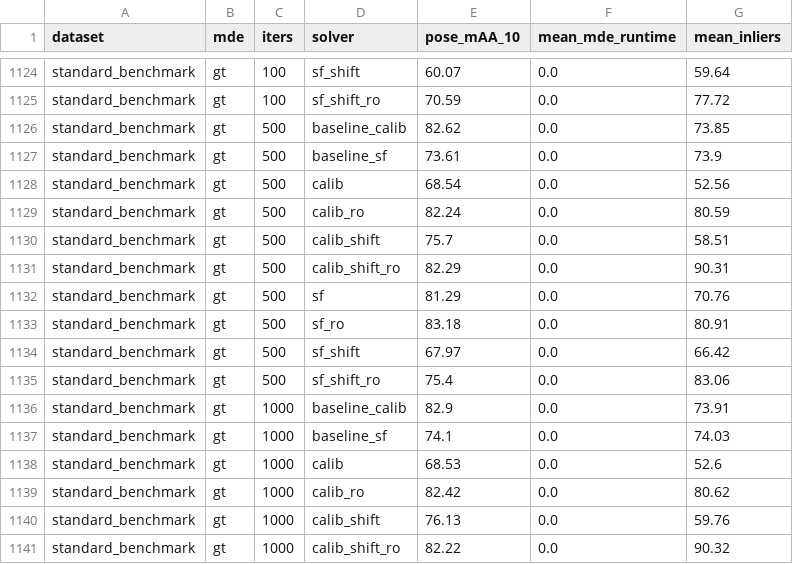
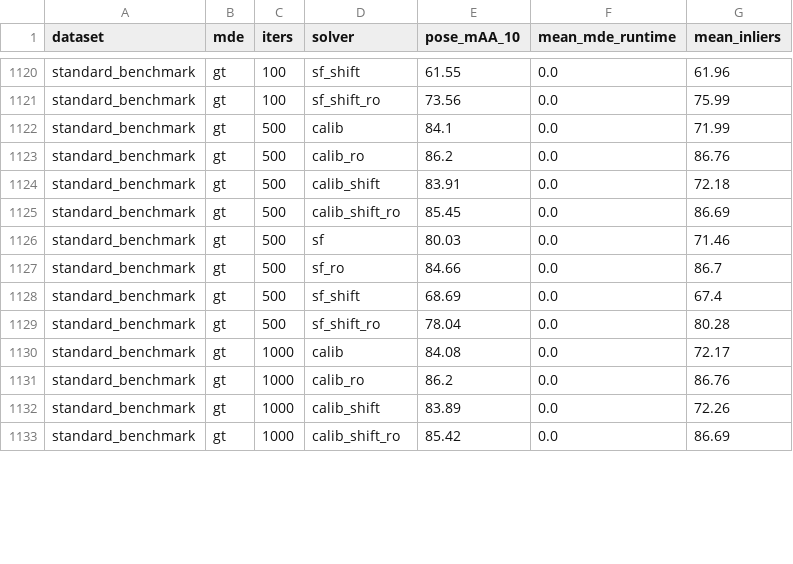
Before and after one commit to kocurvik/depth2pose, a CSV file: csv_results/per_group_standard_slim_pose_results.csv, drawn as a sheet; only a part is shown, gaps mark what is left out; removed rows and columns are numbered as before the commit, all else as after; the diff covers the shown part only; the diff names each change by its address in the sheet, - before the commit and + after, or states it on an @@ line.

```diff
--- a/csv_results/per_group_standard_slim_pose_results.csv
+++ b/csv_results/per_group_standard_slim_pose_results.csv
-E1120 (pose_mAA_10): 60.07
+E1120 (pose_mAA_10): 61.55
-G1120 (mean_inliers): 59.64
+G1120 (mean_inliers): 61.96
-E1121 (pose_mAA_10): 70.59
+E1121 (pose_mAA_10): 73.56
-G1121 (mean_inliers): 77.72
+G1121 (mean_inliers): 75.99
-row 1126: standard_benchmark | gt | 500 | baseline_calib | 82.62 | 0.0 | 73.85
-row 1127: standard_benchmark | gt | 500 | baseline_sf | 73.61 | 0.0 | 73.9
-E1122 (pose_mAA_10): 68.54
+E1122 (pose_mAA_10): 84.1
-G1122 (mean_inliers): 52.56
+G1122 (mean_inliers): 71.99
-E1123 (pose_mAA_10): 82.24
+E1123 (pose_mAA_10): 86.2
-G1123 (mean_inliers): 80.59
+G1123 (mean_inliers): 86.76
-E1124 (pose_mAA_10): 75.7
+E1124 (pose_mAA_10): 83.91
-G1124 (mean_inliers): 58.51
+G1124 (mean_inliers): 72.18
-E1125 (pose_mAA_10): 82.29
+E1125 (pose_mAA_10): 85.45
-G1125 (mean_inliers): 90.31
+G1125 (mean_inliers): 86.69
-E1126 (pose_mAA_10): 81.29
+E1126 (pose_mAA_10): 80.03
-G1126 (mean_inliers): 70.76
+G1126 (mean_inliers): 71.46
-E1127 (pose_mAA_10): 83.18
+E1127 (pose_mAA_10): 84.66
-G1127 (mean_inliers): 80.91
+G1127 (mean_inliers): 86.7
-E1128 (pose_mAA_10): 67.97
+E1128 (pose_mAA_10): 68.69
-G1128 (mean_inliers): 66.42
+G1128 (mean_inliers): 67.4
-E1129 (pose_mAA_10): 75.4
+E1129 (pose_mAA_10): 78.04
-G1129 (mean_inliers): 83.06
+G1129 (mean_inliers): 80.28
-row 1136: standard_benchmark | gt | 1000 | baseline_calib | 82.9 | 0.0 | 73.91
-row 1137: standard_benchmark | gt | 1000 | baseline_sf | 74.1 | 0.0 | 74.03
-E1130 (pose_mAA_10): 68.53
+E1130 (pose_mAA_10): 84.08
-G1130 (mean_inliers): 52.6
+G1130 (mean_inliers): 72.17
-E1131 (pose_mAA_10): 82.42
+E1131 (pose_mAA_10): 86.2
-G1131 (mean_inliers): 80.62
+G1131 (mean_inliers): 86.76
-E1132 (pose_mAA_10): 76.13
+E1132 (pose_mAA_10): 83.89
-G1132 (mean_inliers): 59.76
+G1132 (mean_inliers): 72.26
-E1133 (pose_mAA_10): 82.22
+E1133 (pose_mAA_10): 85.42
-G1133 (mean_inliers): 90.32
+G1133 (mean_inliers): 86.69
```
Also changed, not shown: 8 added rows, 4 removed rows and 36 edited cells elsewhere in this file, csv_results/per_group_d2p_slim_pose_results.csv, 1 other file.
